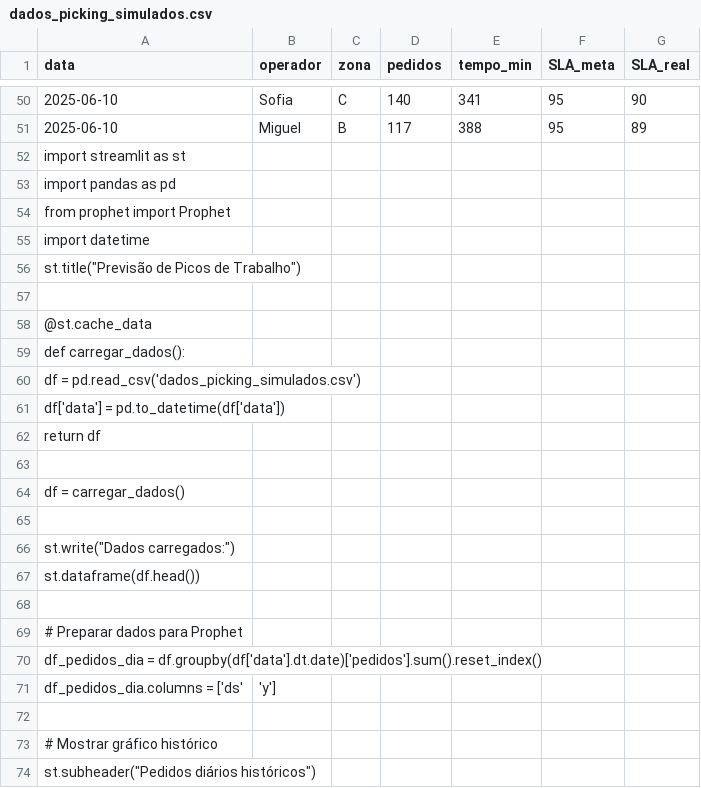
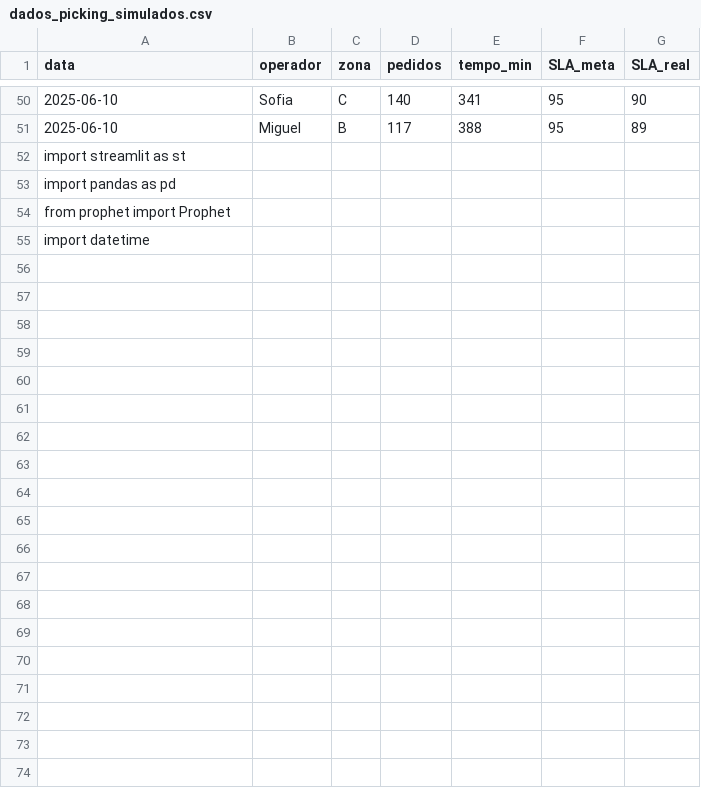
Before and after one commit to AMartinho123/ai-picking-planner, a CSV file: dados_picking_simulados.csv, drawn as a sheet; only a part is shown, gaps mark what is left out; the diff covers the shown part only; the diff names each change by its address in the sheet, - before the commit and + after, or states it on an @@ line.

Commit message:
Update dados_picking_simulados.csv

```diff
--- a/dados_picking_simulados.csv
+++ b/dados_picking_simulados.csv
-row 56: st.title("Previsão de Picos de Trabalho")
-row 57: (empty)
-row 58: @st.cache_data
-row 59: def carregar_dados():
-row 60: df = pd.read_csv('dados_picking_simulados.csv')
-row 61: df['data'] = pd.to_datetime(df['data'])
-row 62: return df
-row 63: (empty)
-row 64: df = carregar_dados()
-row 65: (empty)
-row 66: st.write("Dados carregados:")
-row 67: st.dataframe(df.head())
-row 68: (empty)
-row 69: # Preparar dados para Prophet
-row 70: df_pedidos_dia = df.groupby(df['data'].dt.date)['pedidos'].sum().reset_index()
-row 71: df_pedidos_dia.columns = ['ds' | 'y']
-row 72: (empty)
-row 73: # Mostrar gráfico histórico
-row 74: st.subheader("Pedidos diários históricos")
```
Also changed, not shown: 13 removed rows elsewhere in this file.
